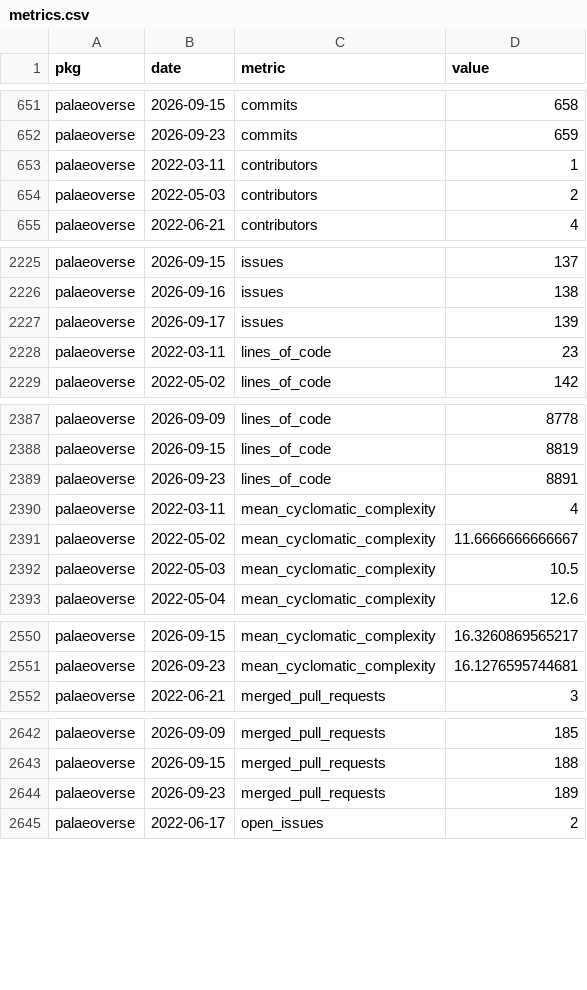
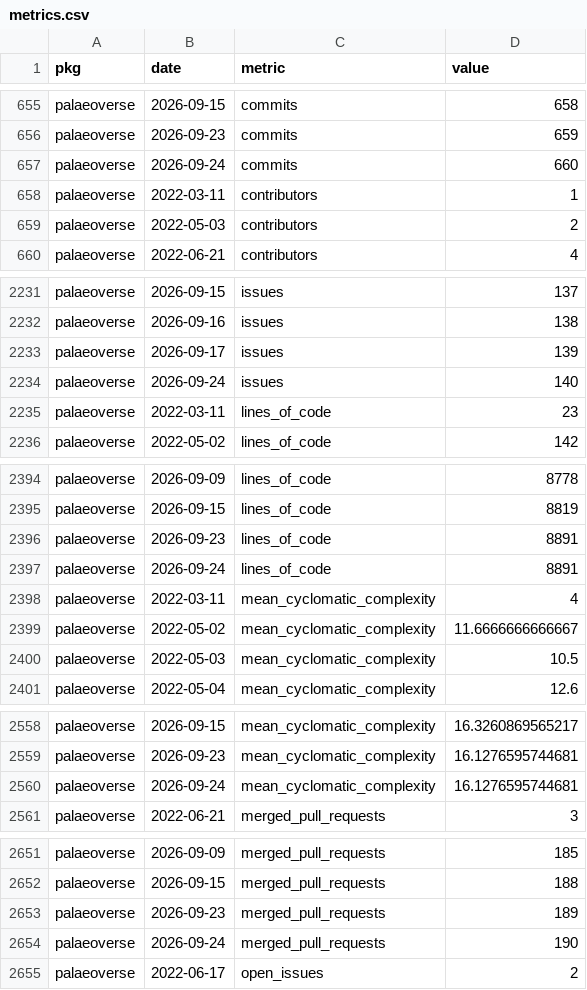
Before and after one commit to palaeoverse/palaeoverse.dashboard, a CSV file: data/metrics.csv, drawn as a sheet; only a part is shown, gaps mark what is left out; the diff covers the shown part only; the diff names each change by its address in the sheet, - before the commit and + after, or states it on an @@ line.

```diff
--- a/data/metrics.csv
+++ b/data/metrics.csv
+row 657: palaeoverse | 2026-09-24 | commits | 660
+row 2234: palaeoverse | 2026-09-24 | issues | 140
+row 2397: palaeoverse | 2026-09-24 | lines_of_code | 8891
+row 2560: palaeoverse | 2026-09-24 | mean_cyclomatic_complexity | 16.1276595744681
+row 2654: palaeoverse | 2026-09-24 | merged_pull_requests | 190
```
Also changed, not shown: 10 added rows and 8 edited cells elsewhere in this file, 3 other files.
